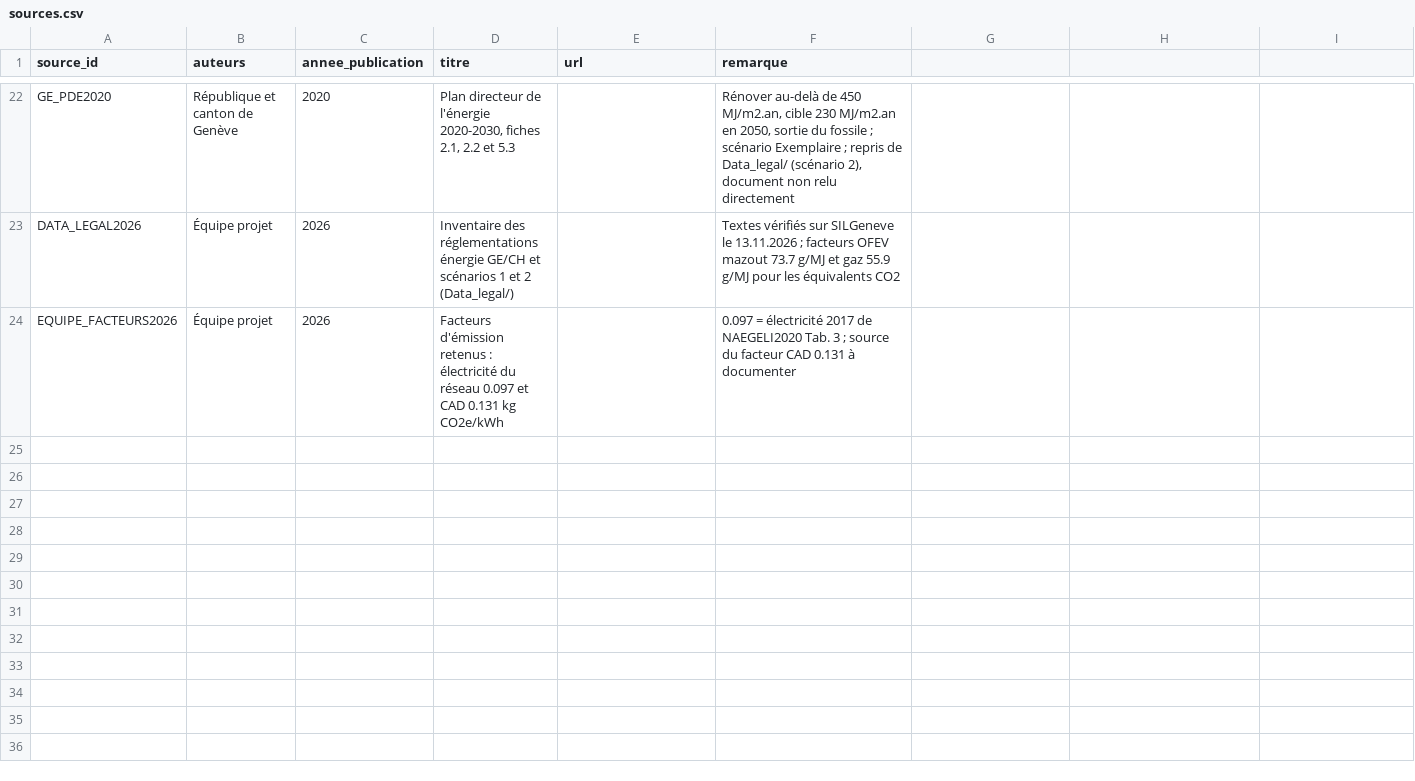
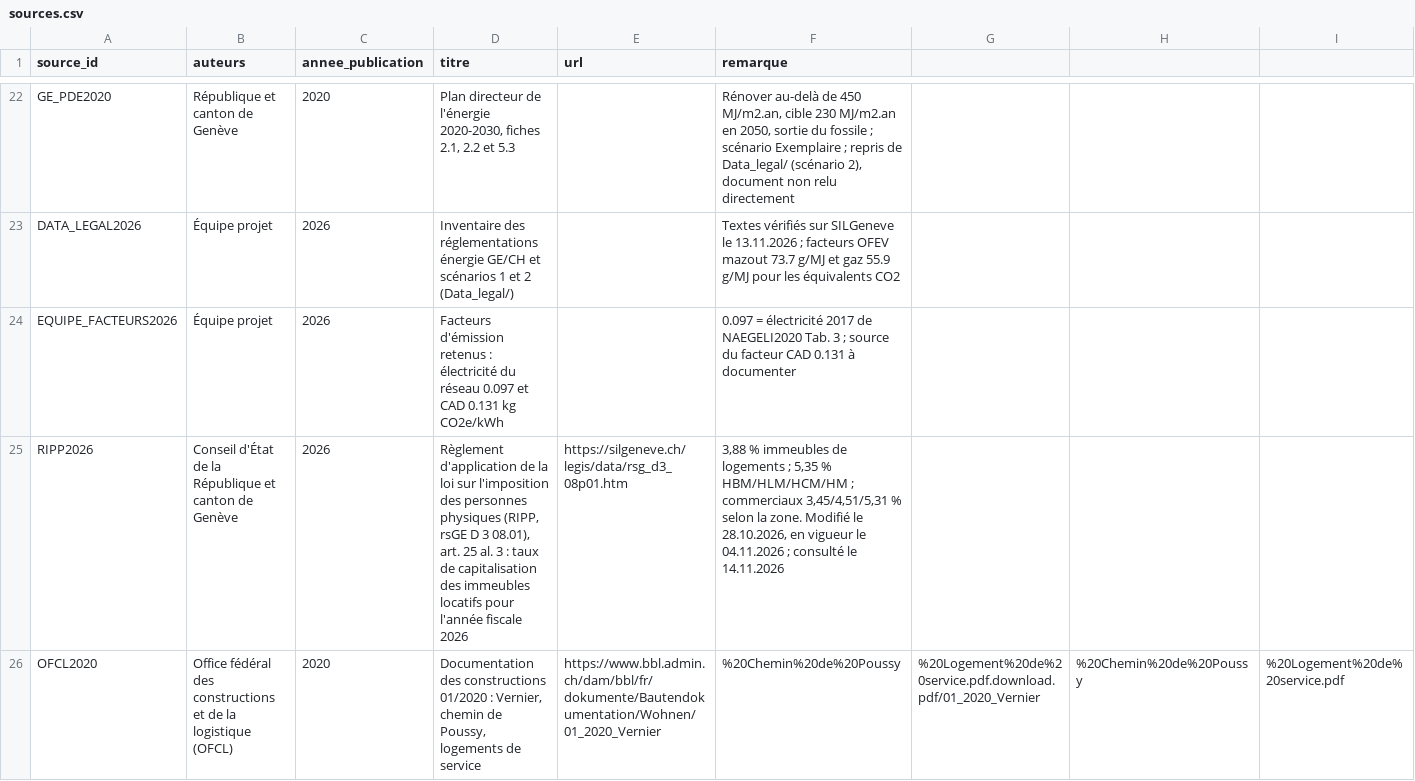
Before and after one commit to JosephLoustau/Energ-IACK-task5, a CSV file: docs/renovation/sources.csv, drawn as a sheet; only a part is shown, gaps mark what is left out; rows hold the shown columns only; the diff names each change by its address in the sheet, - before the commit and + after, or states it on an @@ line.

```diff
--- a/docs/renovation/sources.csv
+++ b/docs/renovation/sources.csv
+row 25: RIPP2026 | Conseil d'État de la République et canton de Genève | 2026 | Règlement d'application de la loi sur l'imposition des personnes physiques (RIPP, rsGE D 3 08.01), art. 25 al. 3 : taux de capitalisation des immeubles locatifs pour l'année fiscale 2026 | https://silgeneve.ch/legis/data/rsg_d3_08p01.htm | 3,88 % immeubles de logements ; 5,35 % HBM/HLM/HCM/HM ; commerciaux 3,45/4,51/5,31 % selon la zone. Modifié le 28.10.2026, en vigueur le 04.11.2026 ; consulté le 14.11.2026
+row 26: OFCL2020 | Office fédéral des constructions et de la logistique (OFCL) | 2020 | Documentation des constructions 01/2020 : Vernier, chemin de Poussy, logements de service | https://www.bbl.admin.ch/dam/bbl/fr/dokumente/Bautendokumentation/Wohnen/01_2020_Vernier | %20Chemin%20de%20Poussy | %20Logement%20de%20service.pdf.download.pdf/01_2020_Vernier | %20Chemin%20de%20Poussy | %20Logement%20de%20service.pdf
```
Also changed, not shown: 5 other files.
